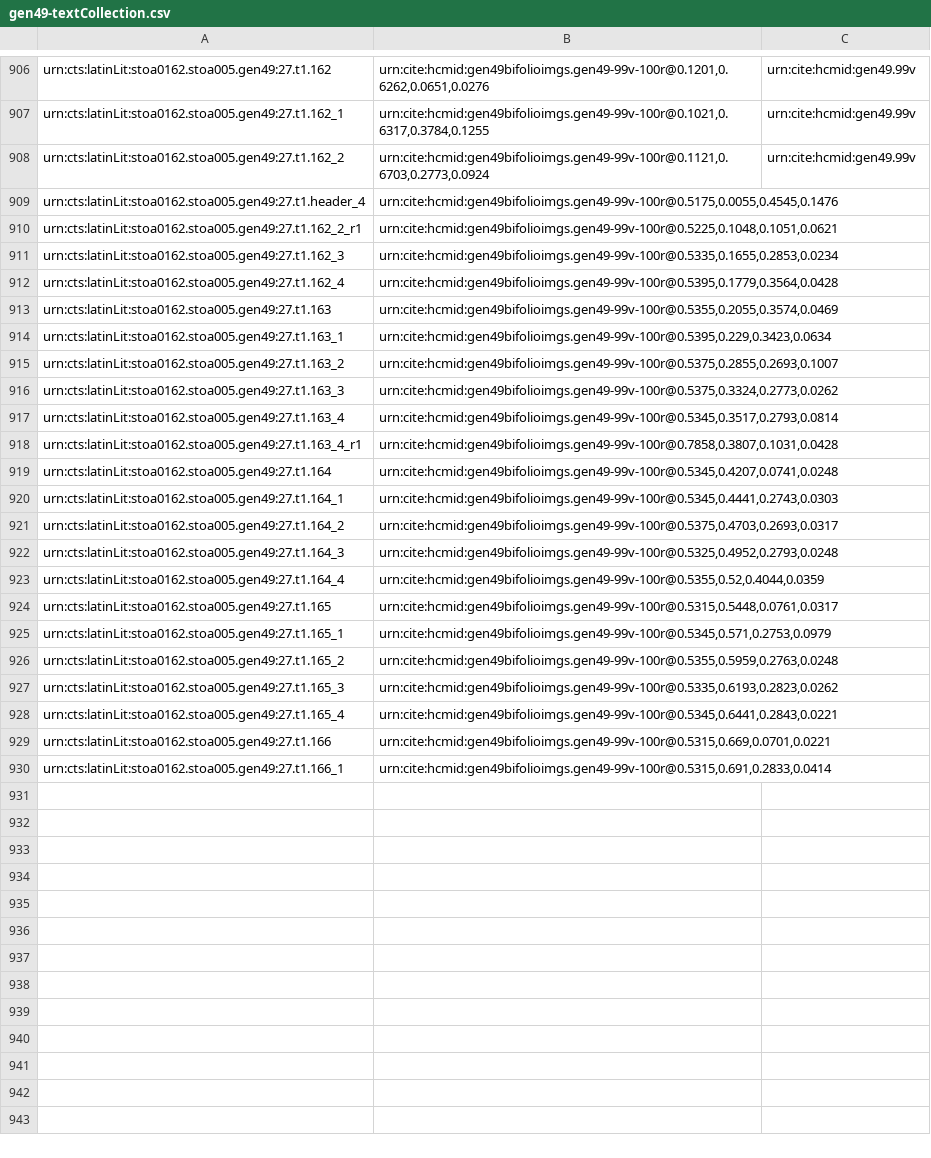
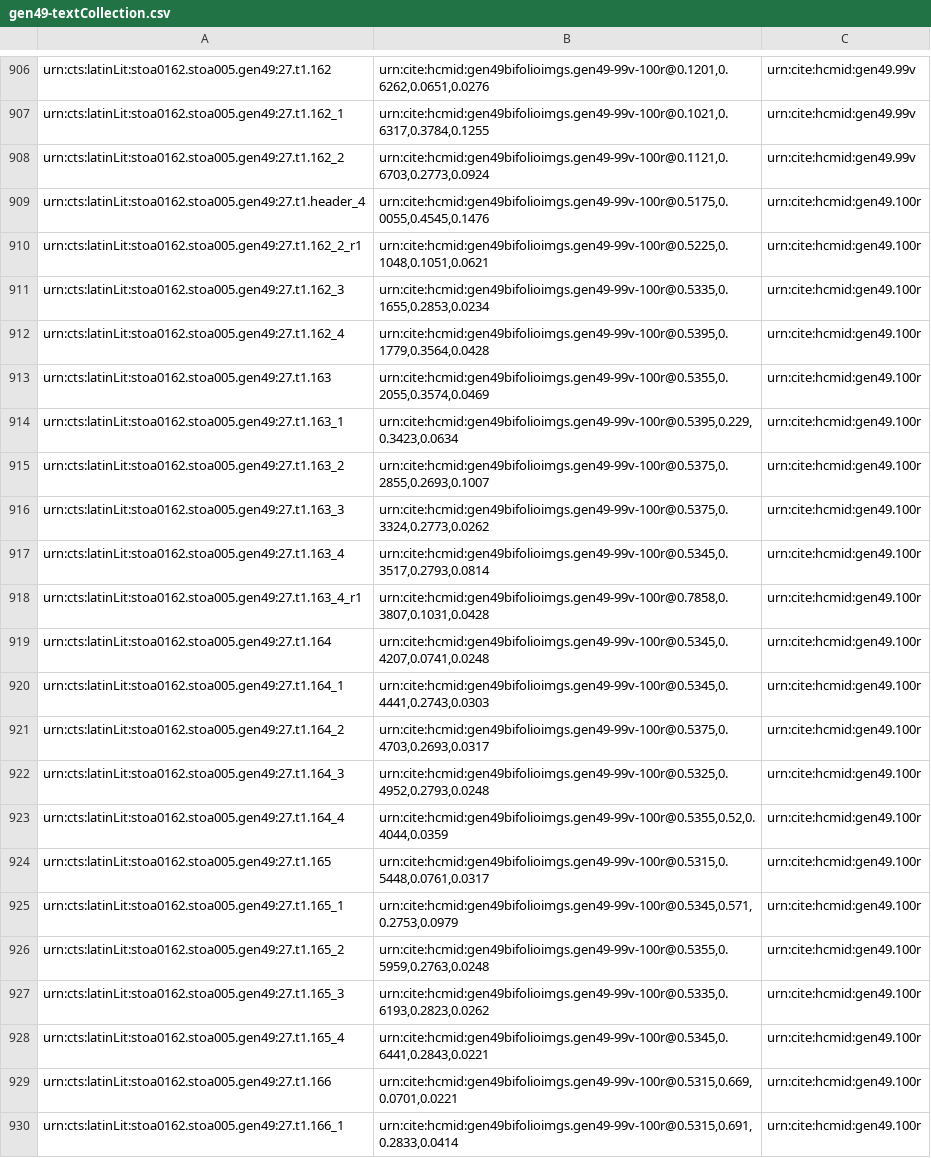
Before and after one commit to HCMID/gen49, a CSV file: collections/gen49-textCollection.csv, drawn as a sheet; only a part is shown, gaps mark what is left out; the diff names each change by its address in the sheet, - before the commit and + after, or states it on an @@ line.

Commit message:
Update gen49-textCollection.csv

```diff
--- a/collections/gen49-textCollection.csv
+++ b/collections/gen49-textCollection.csv
-C909:C930: (empty)
+C909:C930: urn:cite:hcmid:gen49.100r
```
